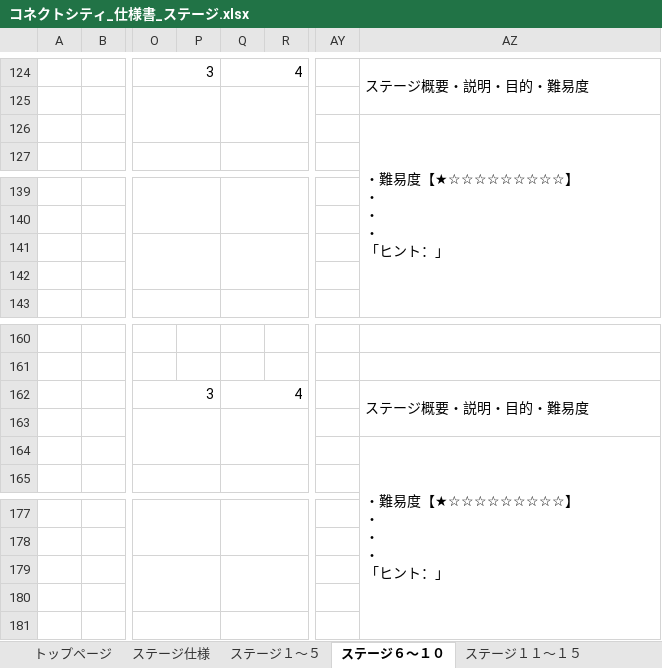
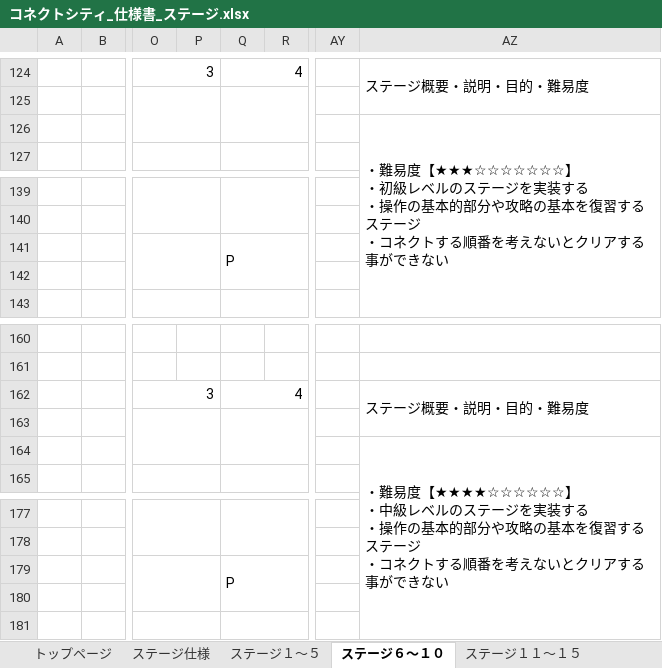
Before and after one commit to ktgitfrog333/Japan_Game_Award_2022, an Excel workbook: 仕様書/コネクトシティ_仕様書_ステージ.xlsx, sheet ステージ６～１０, drawn as a sheet; only a part is shown, gaps mark what is left out; values as stored, in another font and other column widths than the file's, no cell formats; charts and pictures not drawn; ↵ is a line break in a cell; the diff covers the shown part only; the diff names each change by its address in the sheet, - before the commit and + after, or states it on an @@ line.

Commit message:
▼ステージ.xlsx
ステージ１～５：ステージ４～５を作成
ステージ６～１０：ステージ６～１０を作成

```diff
--- a/仕様書/コネクトシティ_仕様書_ステージ.xlsx (sheet ステージ６～１０)
+++ b/仕様書/コネクトシティ_仕様書_ステージ.xlsx (sheet ステージ６～１０)
-AZ126: …難易度【★☆☆☆☆☆☆☆☆☆】 ↵ ・ ↵ ・ ↵ ・ ↵ 「ヒント：」
+AZ126: …難易度【★★★☆☆☆☆☆☆☆】 ↵ ・初級レベルのステージを実装する ↵ ・操作の基本的部分や攻略の基本を復習するステージ ↵ ・コネクトする順番を考えないとクリアする事ができない
-Q141: (empty)
+Q141: P
-AZ164: …難易度【★☆☆☆☆☆☆☆☆☆】 ↵ ・ ↵ ・ ↵ ・ ↵ 「ヒント：」
+AZ164: …難易度【★★★★☆☆☆☆☆☆】 ↵ ・中級レベルのステージを実装する ↵ ・操作の基本的部分や攻略の基本を復習するステージ ↵ ・コネクトする順番を考えないとクリアする事ができない
-Q179: (empty)
+Q179: P
```
Also changed, not shown: 6 edited cells elsewhere in this sheet, sheet トップページ, sheet ステージ１～５, cell formats.
